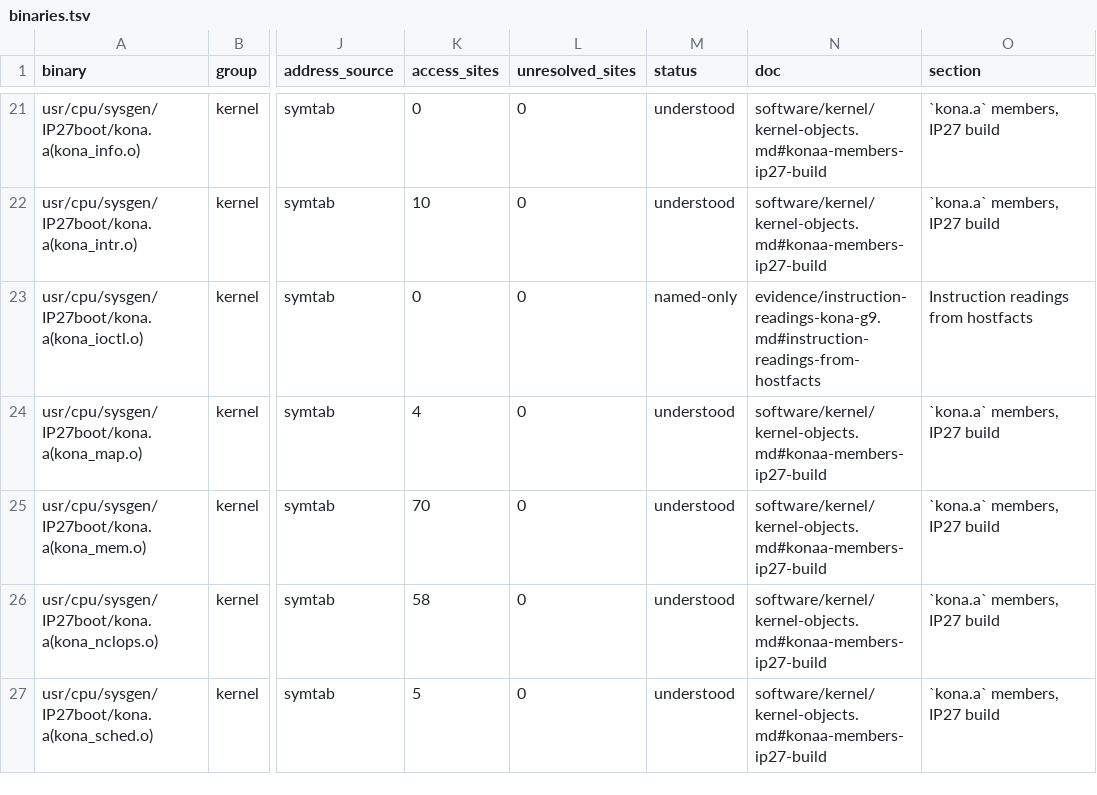
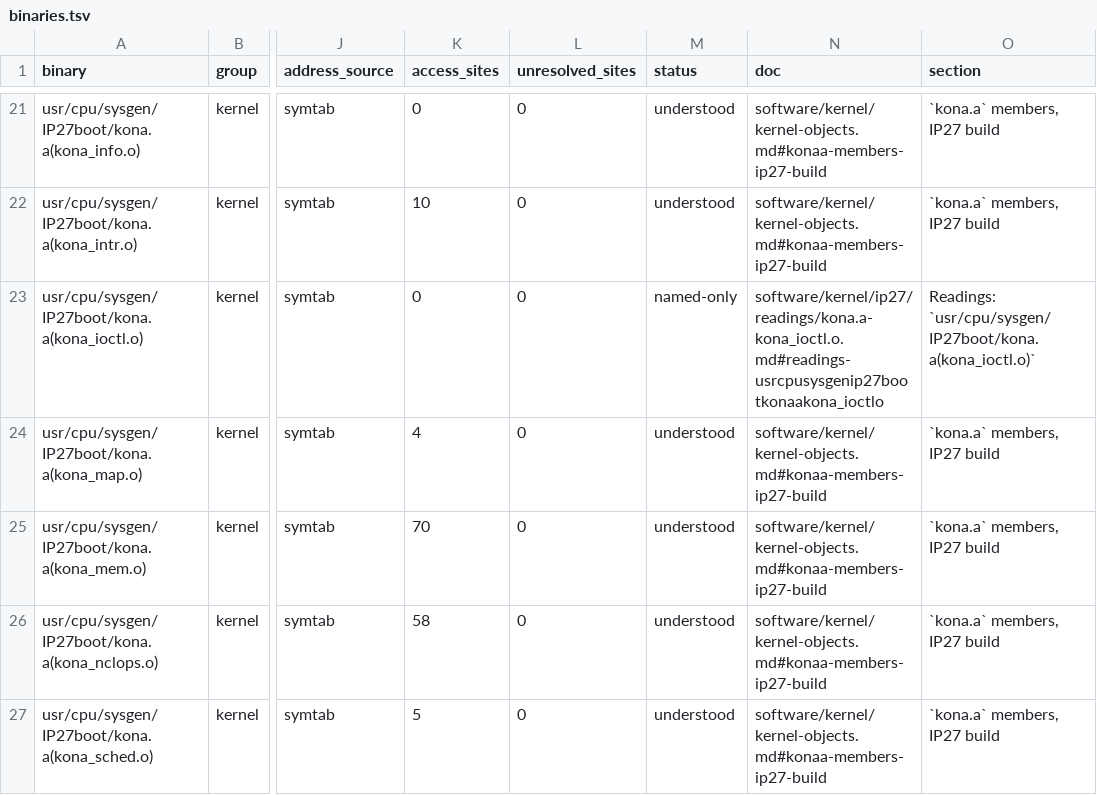
Before and after one commit to jamesbraid/kona, a TSV file: generated/inventory/binaries.tsv, drawn as a sheet; only a part is shown, gaps mark what is left out; the diff names each change by its address in the sheet, - before the commit and + after, or states it on an @@ line.

```diff
--- a/generated/inventory/binaries.tsv
+++ b/generated/inventory/binaries.tsv
-N23 (doc): evidence/instruction-readings-kona-g9.md#instruction-readings-from-hostfacts
+N23 (doc): software/kernel/ip27/readings/kona.a-kona_ioctl.o.md#readings-usrcpusysgenip27bootkonaakona_ioctlo
-O23 (section): Instruction readings from hostfacts
+O23 (section): Readings: `usr/cpu/sysgen/IP27boot/kona.a(kona_ioctl.o)`
```
Also changed, not shown: generated/inventory/summary.tsv, generated/inventory/ucode.tsv, 2 other files.
